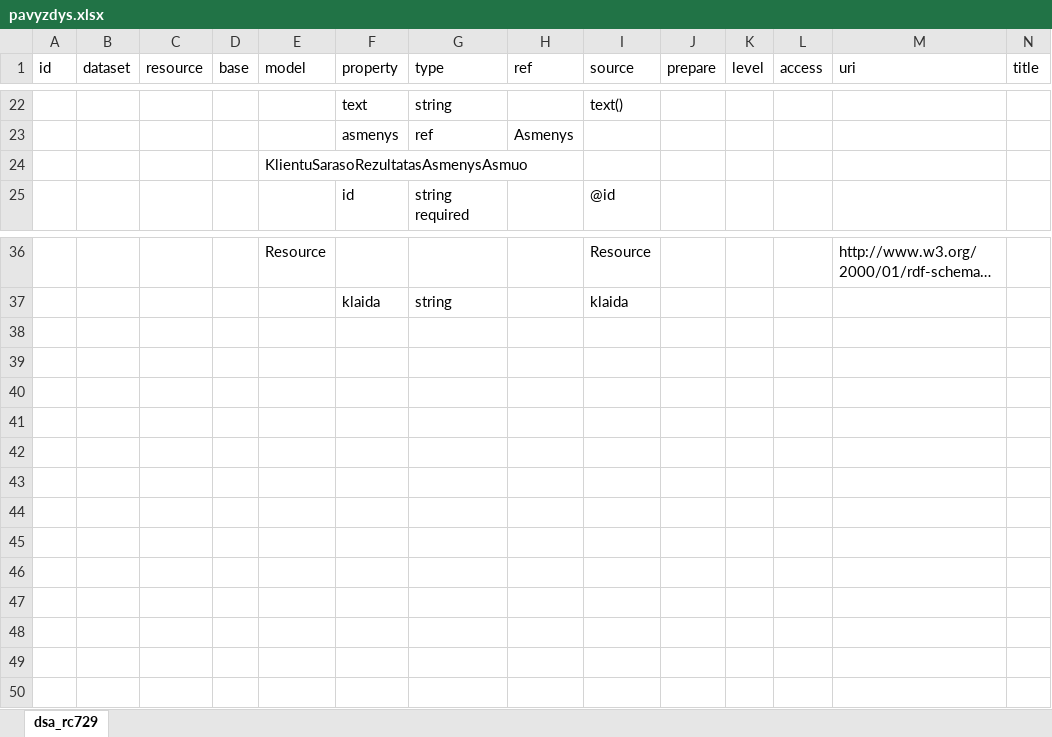
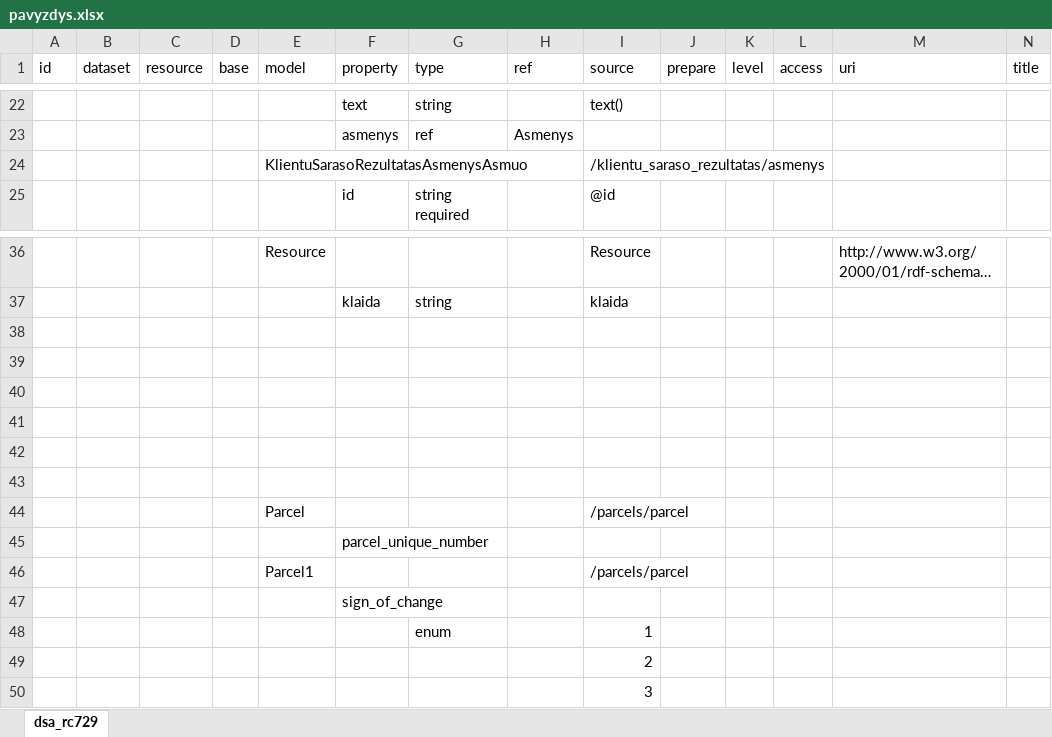
Before and after one commit to atviriduomenys/spinta, an Excel workbook: pavyzdys.xlsx, sheet dsa_rc729, drawn as a sheet; only a part is shown, gaps mark what is left out; long unchanged cells end in …; values as stored, in another font and other column widths than the file's, no borders; rows hold the shown columns only; the diff covers the shown part only; the diff names each change by its address in the sheet, - before the commit and + after, or states it on an @@ line.

```diff
--- a/pavyzdys.xlsx (sheet dsa_rc729)
+++ b/pavyzdys.xlsx (sheet dsa_rc729)
-I24 (source): (empty)
+I24 (source): /klientu_saraso_rezultatas/asmenys
+row 38: (empty)
+row 39: (empty)
+row 40: (empty)
+row 41: (empty)
+row 42: (empty)
+row 43: (empty)
+row 44:  |  |  |  | Parcel |  |  |  | /parcels/parcel
+row 45:  |  |  |  |  | parcel_unique_number
+row 46:  |  |  |  | Parcel1 |  |  |  | /parcels/parcel
+row 47:  |  |  |  |  | sign_of_change
+row 48:  |  |  |  |  |  | enum |  | 1
+row 49:  |  |  |  |  |  |  |  | 2
+row 50:  |  |  |  |  |  |  |  | 3
```
Also changed, not shown: 4 edited cells elsewhere in this sheet, 4 other files.
